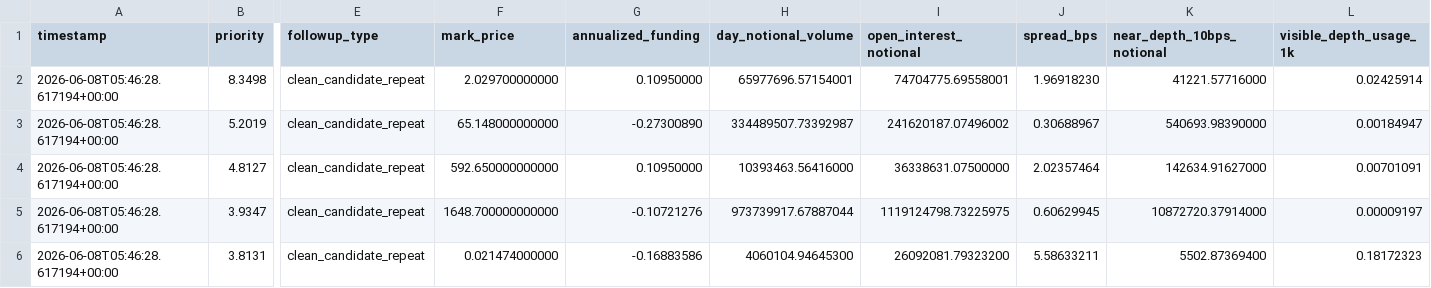
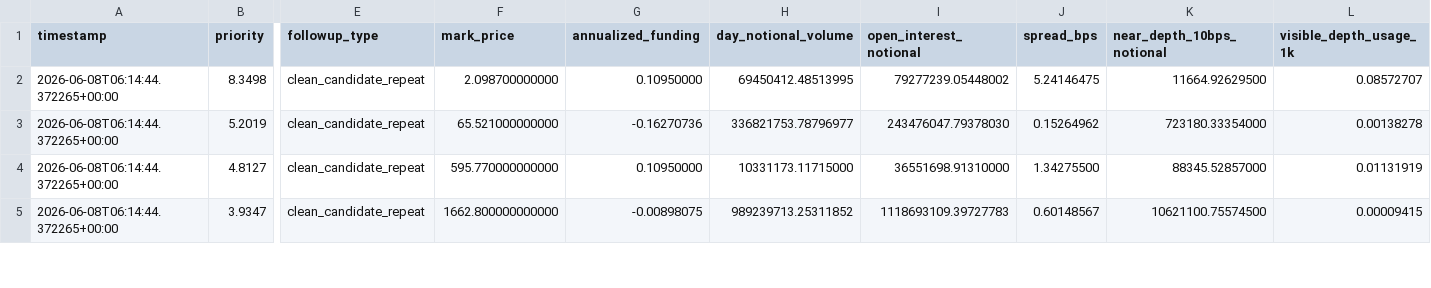
Before and after one commit to tomato414941/alpha-os, a CSV file: strategies/candidate_validation/current_followup_execution_context.csv, drawn as a sheet; only a part is shown, gaps mark what is left out; removed rows and columns are numbered as before the commit, all else as after; rows hold the shown columns only; the diff covers the shown part only; the diff names each change by its address in the sheet, - before the commit and + after, or states it on an @@ line.

Commit message:
strategy: refresh repeat followup observations

```diff
--- a/strategies/candidate_validation/current_followup_execution_context.csv
+++ b/strategies/candidate_validation/current_followup_execution_context.csv
-A2:A5 (timestamp): 2026-06-08T05:46:28.617194+00:00
+A2:A5 (timestamp): 2026-06-08T06:14:44.372265+00:00
-F2 (mark_price): 2.029700000000
+F2 (mark_price): 2.098700000000
-H2 (day_notional_volume): 65977696.57154001
+H2 (day_notional_volume): 69450412.48513995
-I2 (open_interest_notional): 74704775.69558001
+I2 (open_interest_notional): 79277239.05448002
-J2 (spread_bps): 1.96918230
+J2 (spread_bps): 5.24146475
-K2 (near_depth_10bps_notional): 41221.57716000
+K2 (near_depth_10bps_notional): 11664.92629500
-L2 (visible_depth_usage_1k): 0.02425914
+L2 (visible_depth_usage_1k): 0.08572707
-F3 (mark_price): 65.148000000000
+F3 (mark_price): 65.521000000000
-G3 (annualized_funding): -0.27300890
+G3 (annualized_funding): -0.16270736
-H3 (day_notional_volume): 334489507.73392987
+H3 (day_notional_volume): 336821753.78796977
-I3 (open_interest_notional): 241620187.07496002
+I3 (open_interest_notional): 243476047.79378030
-J3 (spread_bps): 0.30688967
+J3 (spread_bps): 0.15264962
-K3 (near_depth_10bps_notional): 540693.98390000
+K3 (near_depth_10bps_notional): 723180.33354000
-L3 (visible_depth_usage_1k): 0.00184947
+L3 (visible_depth_usage_1k): 0.00138278
-F4 (mark_price): 592.650000000000
+F4 (mark_price): 595.770000000000
-H4 (day_notional_volume): 10393463.56416000
+H4 (day_notional_volume): 10331173.11715000
-I4 (open_interest_notional): 36338631.07500000
+I4 (open_interest_notional): 36551698.91310000
-J4 (spread_bps): 2.02357464
+J4 (spread_bps): 1.34275500
-K4 (near_depth_10bps_notional): 142634.91627000
+K4 (near_depth_10bps_notional): 88345.52857000
-L4 (visible_depth_usage_1k): 0.00701091
+L4 (visible_depth_usage_1k): 0.01131919
-F5 (mark_price): 1648.700000000000
+F5 (mark_price): 1662.800000000000
-G5 (annualized_funding): -0.10721276
+G5 (annualized_funding): -0.00898075
-H5 (day_notional_volume): 973739917.67887044
+H5 (day_notional_volume): 989239713.25311852
-I5 (open_interest_notional): 1119124798.73225975
+I5 (open_interest_notional): 1118693109.39727783
-J5 (spread_bps): 0.60629945
+J5 (spread_bps): 0.60148567
-K5 (near_depth_10bps_notional): 10872720.37914000
+K5 (near_depth_10bps_notional): 10621100.75574500
-L5 (visible_depth_usage_1k): 0.00009197
+L5 (visible_depth_usage_1k): 0.00009415
-row 6: 2026-06-08T05:46:28.617194+00:00 | 3.8131 | clean_candidate_repeat | 0.021474000000 | -0.16883586 | 4060104.94645300 | 26092081.79323200 | 5.58633211 | 5502.87369400 | 0.18172323
```
Also changed, not shown: 1 added row and 135 edited cells elsewhere in this file, strategies/candidate_validation/current_followup_okx_execution_context.csv, strategies/candidate_validation/current_followup_okx_repeat_observations.csv, 5 other files.
